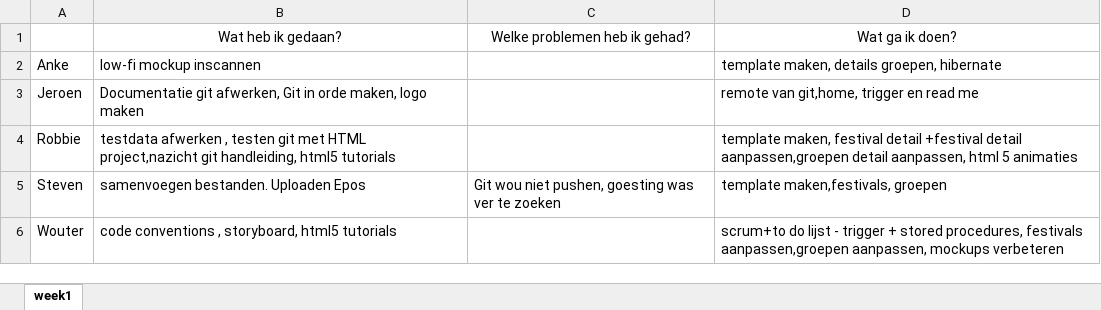
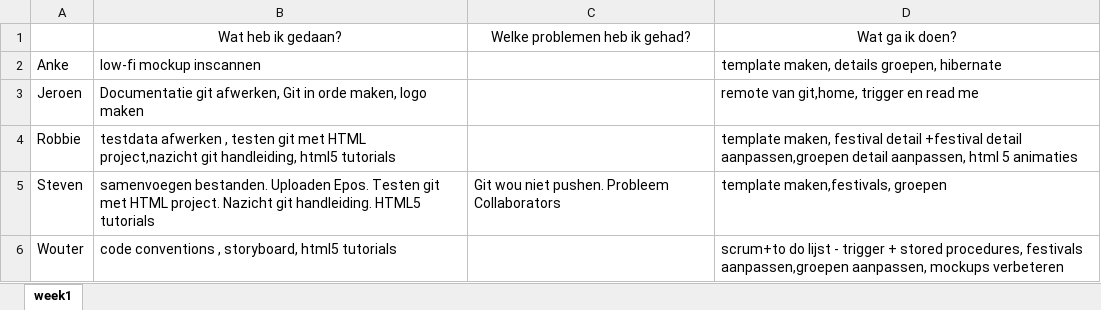
Before and after one commit to jeroenv2/Project_Groep2, an Excel workbook: scrum/Scrum_week2.xlsx, sheet week1, drawn as a sheet; values as stored, in another font and other column widths than the file's, no borders; the diff names each change by its address in the sheet, - before the commit and + after, or states it on an @@ line.

Commit message:
Verbetering Scrum week2

```diff
--- a/scrum/Scrum_week2.xlsx (sheet week1)
+++ b/scrum/Scrum_week2.xlsx (sheet week1)
-B5: …bestanden. Uploaden Epos
+B5: …bestanden. Uploaden Epos. Testen git met HTML project. Nazicht git handleiding. HTML5 tutorials
-C5: Git wou niet pushen, goesting was ver te zoeken
+C5: Git wou niet pushen. Probleem Collaborators
```
